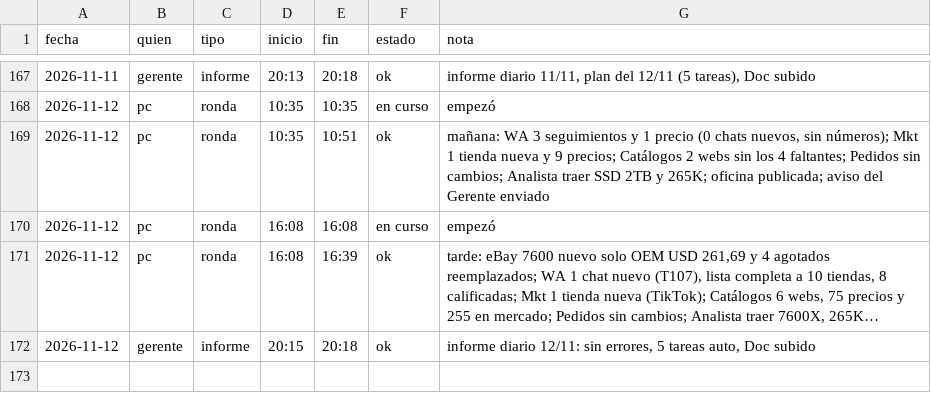
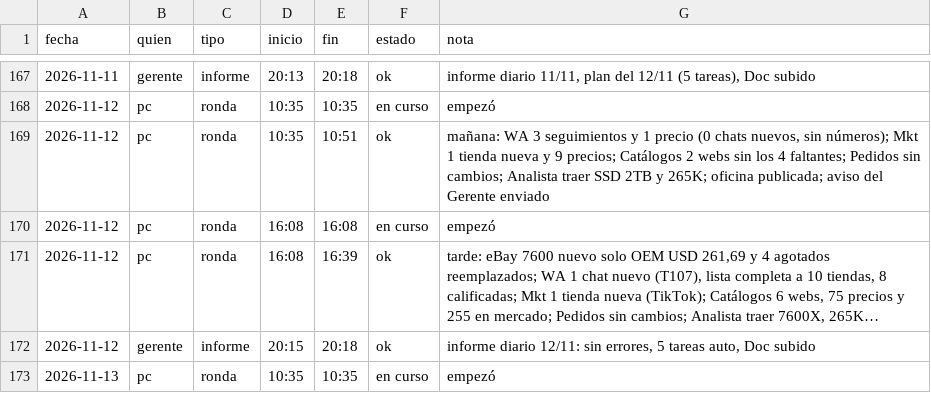
Before and after one commit to Santi491/Claude-, a CSV file: sesiones.csv, drawn as a sheet; only a part is shown, gaps mark what is left out; long unchanged cells end in …; the diff names each change by its address in the sheet, - before the commit and + after, or states it on an @@ line.

Commit message:
Sesión: pc empezó la ronda

```diff
--- a/sesiones.csv
+++ b/sesiones.csv
+row 173: 2026-11-13 | pc | ronda | 10:35 | 10:35 | en curso | empezó
```
